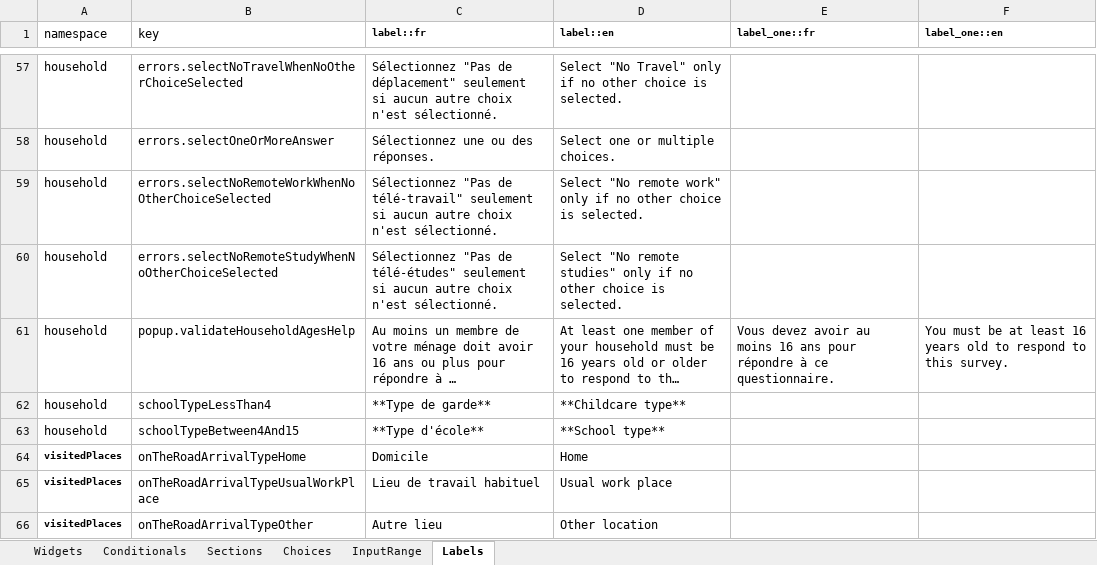
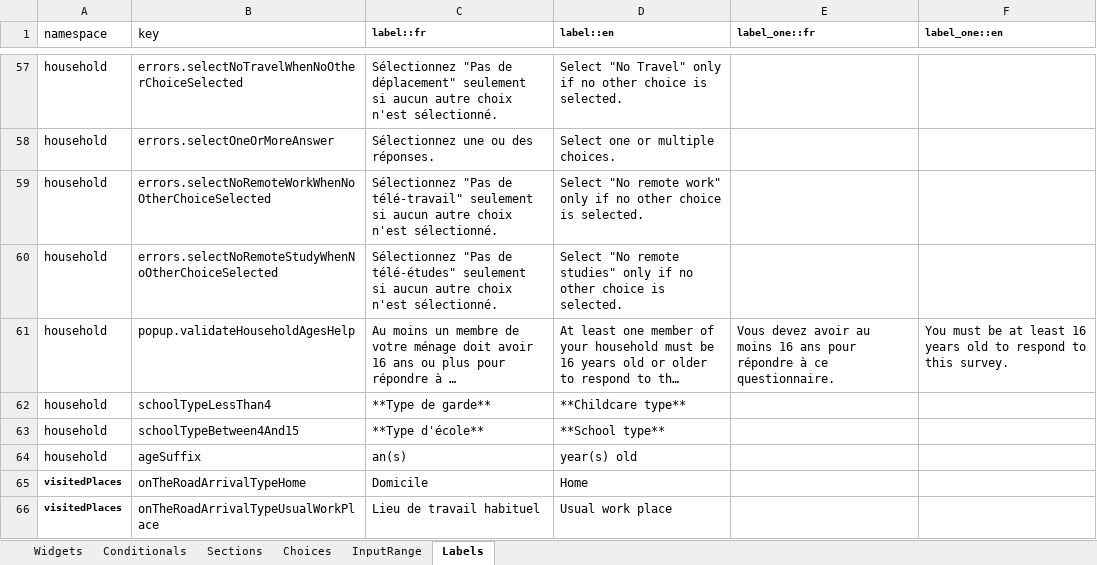
Before and after one commit to samuel-duhaime/od_nationale_quebec, an Excel workbook: survey/references/OD_nationale_quebec_2025.xlsx, sheet Labels, drawn as a sheet; only a part is shown, gaps mark what is left out; the shorter side is filled out with more unchanged rows; long unchanged cells end in …; values as stored, in another font and other column widths than the file's, no borders; the diff names each change by its address in the sheet, - before the commit and + after, or states it on an @@ line.

Commit message:
ménage: ajout du suffixe 'an(s)' à l'âge
fixes #441

Le suffixe permet de clarifier que la valeur attendu est l'âge en
années, et non l'année de naissance.

```diff
--- a/survey/references/OD_nationale_quebec_2025.xlsx (sheet Labels)
+++ b/survey/references/OD_nationale_quebec_2025.xlsx (sheet Labels)
+row 64: household | ageSuffix | an(s) | year(s) old
```
Also changed, not shown: sheet Widgets, 5 other files.
